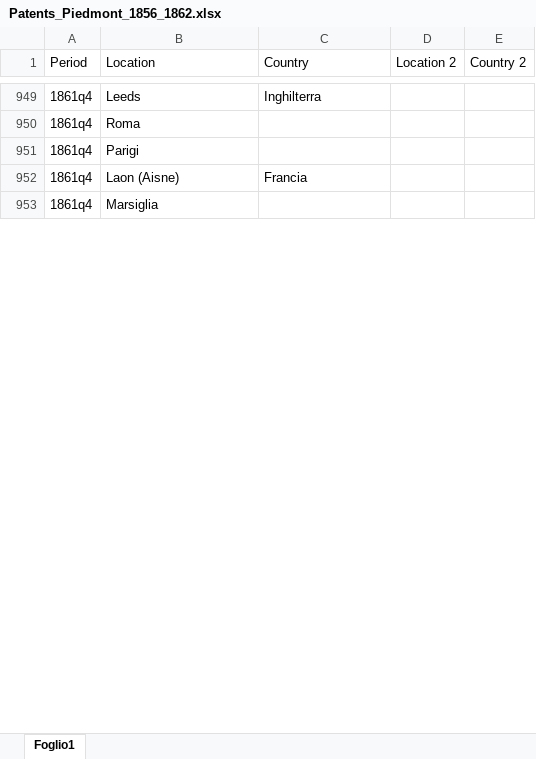
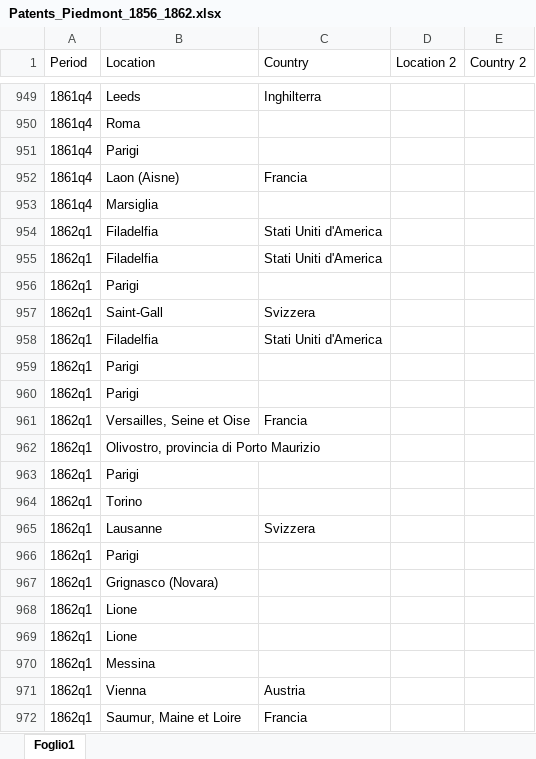
Before and after one commit to basm92/layout_parse, an Excel workbook: data/Patents_Piedmont_1856_1862.xlsx, sheet Foglio1, drawn as a sheet; only a part is shown, gaps mark what is left out; values as stored, in another font and other column widths than the file's, no borders; the diff covers the shown part only; the diff names each change by its address in the sheet, - before the commit and + after, or states it on an @@ line.

Commit message:
Update Patents_Piedmont_1856_1862.xlsx

```diff
--- a/data/Patents_Piedmont_1856_1862.xlsx (sheet Foglio1)
+++ b/data/Patents_Piedmont_1856_1862.xlsx (sheet Foglio1)
+row 954: 1862q1 | Filadelfia | Stati Uniti d'America
+row 955: 1862q1 | Filadelfia | Stati Uniti d'America
+row 956: 1862q1 | Parigi
+row 957: 1862q1 | Saint-Gall | Svizzera
+row 958: 1862q1 | Filadelfia | Stati Uniti d'America
+row 959: 1862q1 | Parigi
+row 960: 1862q1 | Parigi
+row 961: 1862q1 | Versailles, Seine et Oise | Francia
+row 962: 1862q1 | Olivostro, provincia di Porto Maurizio
+row 963: 1862q1 | Parigi
+row 964: 1862q1 | Torino
+row 965: 1862q1 | Lausanne | Svizzera
+row 966: 1862q1 | Parigi
+row 967: 1862q1 | Grignasco (Novara)
+row 968: 1862q1 | Lione
+row 969: 1862q1 | Lione
+row 970: 1862q1 | Messina
+row 971: 1862q1 | Vienna | Austria
+row 972: 1862q1 | Saumur, Maine et Loire | Francia
```
Also changed, not shown: 37 added rows and cell formats elsewhere in this sheet.
